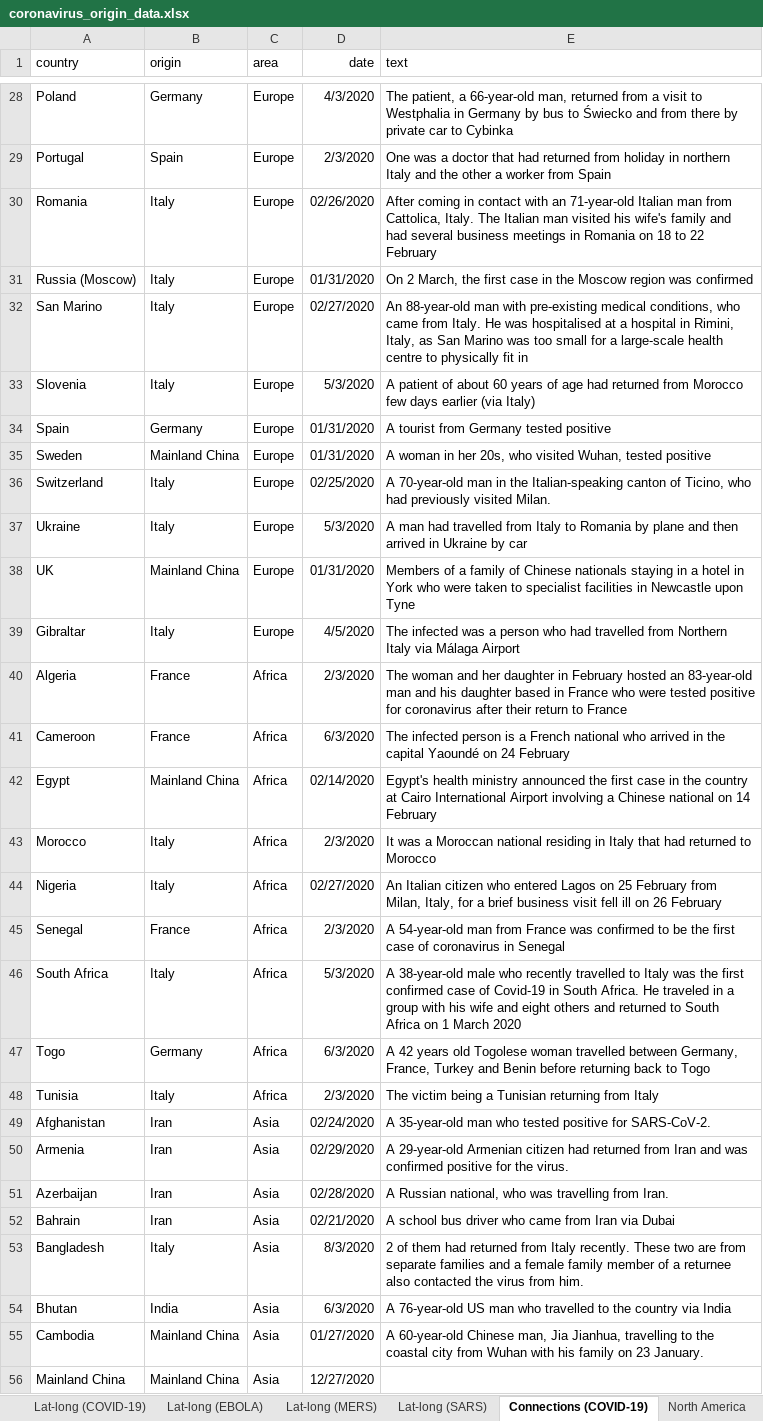
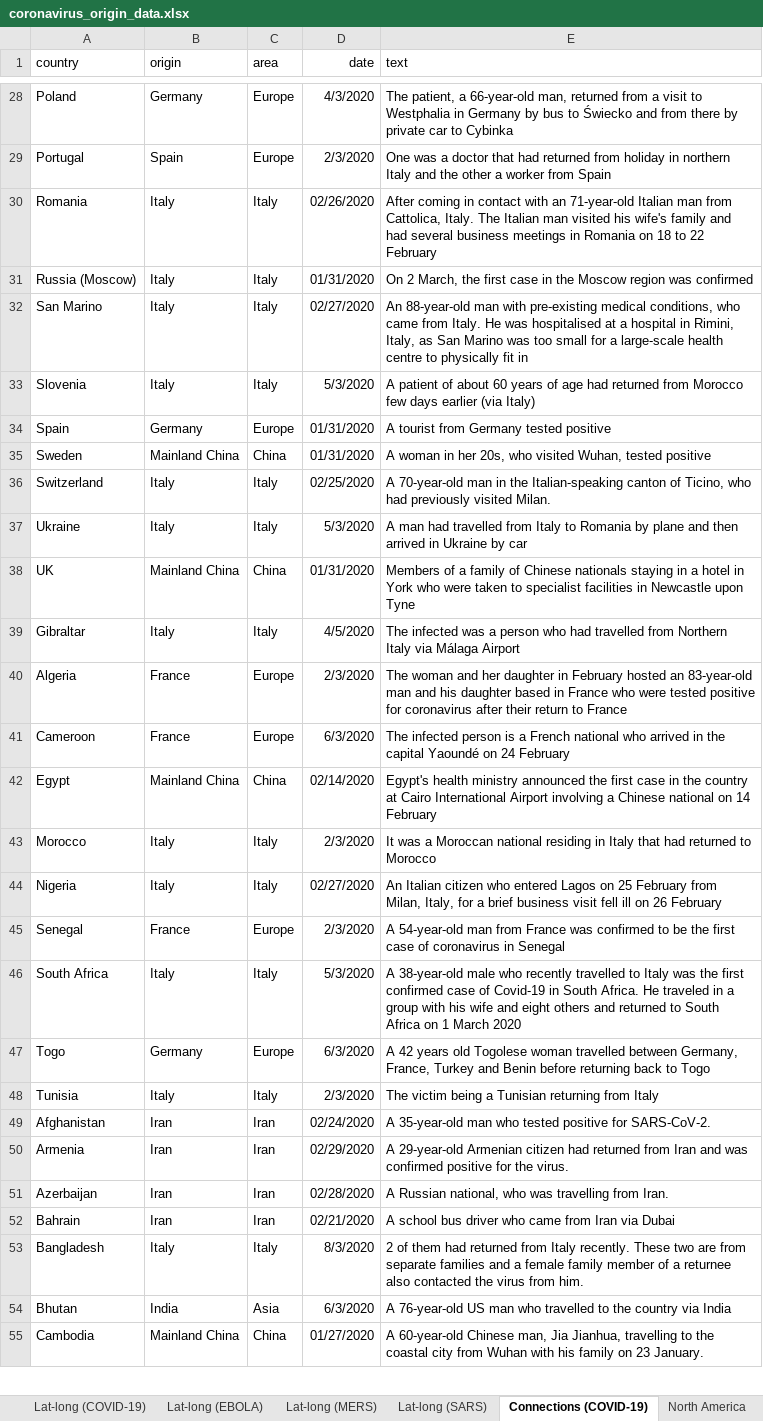
Before and after one commit to GustavBakhauge/FYP2, an Excel workbook: data/coronavirus_origin_data.xlsx, sheet Connections (COVID-19), drawn as a sheet; only a part is shown, gaps mark what is left out; values as stored, in another font and other column widths than the file's, no borders; removed rows and columns are numbered as before the commit, all else as after; the diff covers the shown part only; the diff names each change by its address in the sheet, - before the commit and + after, or states it on an @@ line.

```diff
--- a/data/coronavirus_origin_data.xlsx (sheet Connections (COVID-19))
+++ b/data/coronavirus_origin_data.xlsx (sheet Connections (COVID-19))
-C30:C33 (area): Europe
+C30:C33 (area): Italy
-C35 (area): Europe
+C35 (area): China
-C36:C37 (area): Europe
+C36:C37 (area): Italy
-C38 (area): Europe
+C38 (area): China
-C39 (area): Europe
+C39 (area): Italy
-C40:C41 (area): Africa
+C40:C41 (area): Europe
-C42 (area): Africa
+C42 (area): China
-C43:C44 (area): Africa
+C43:C44 (area): Italy
-C45 (area): Africa
+C45 (area): Europe
-C46 (area): Africa
+C46 (area): Italy
-C47 (area): Africa
+C47 (area): Europe
-C48 (area): Africa
+C48 (area): Italy
-C49:C52 (area): Asia
+C49:C52 (area): Iran
-C53 (area): Asia
+C53 (area): Italy
-C55 (area): Asia
+C55 (area): China
-row 56: Mainland China | Mainland China | Asia | 12/27/2020
```
Also changed, not shown: 1 added row and 50 edited cells elsewhere in this sheet, sheet Lat-long (COVID-19).
